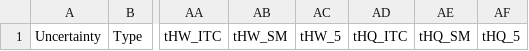
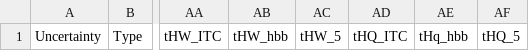
Before and after one commit to kit-cn-cms/pyroot-plotscripts, a CSV file: configs/legacyAnalysis/no_systs.csv, drawn as a sheet; only a part is shown, gaps mark what is left out; the diff names each change by its address in the sheet, - before the commit and + after, or states it on an @@ line.

```diff
--- a/configs/legacyAnalysis/no_systs.csv
+++ b/configs/legacyAnalysis/no_systs.csv
-AB1: tHW_SM
+AB1: tHW_hbb
-AE1: tHQ_SM
+AE1: tHq_hbb
```
Also changed, not shown: 4 other files.
